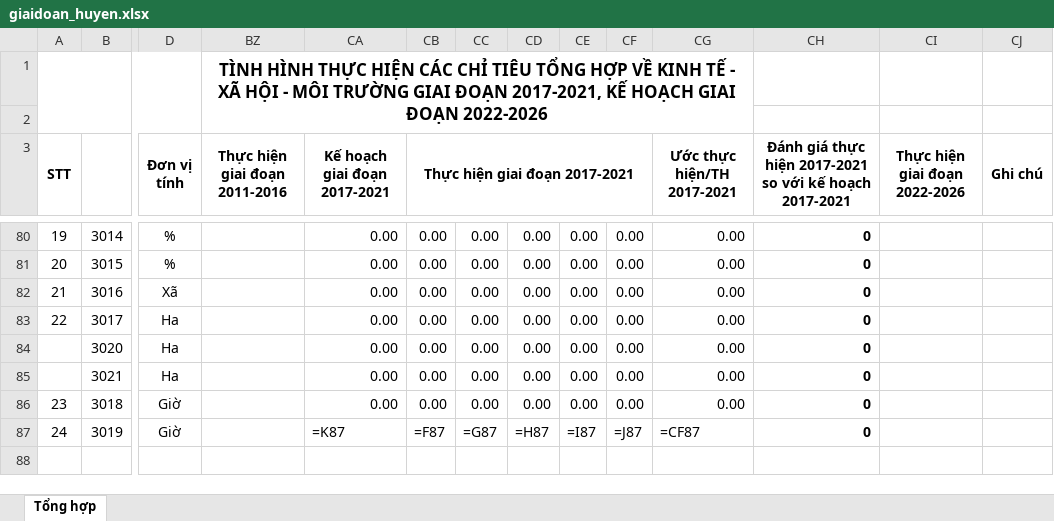
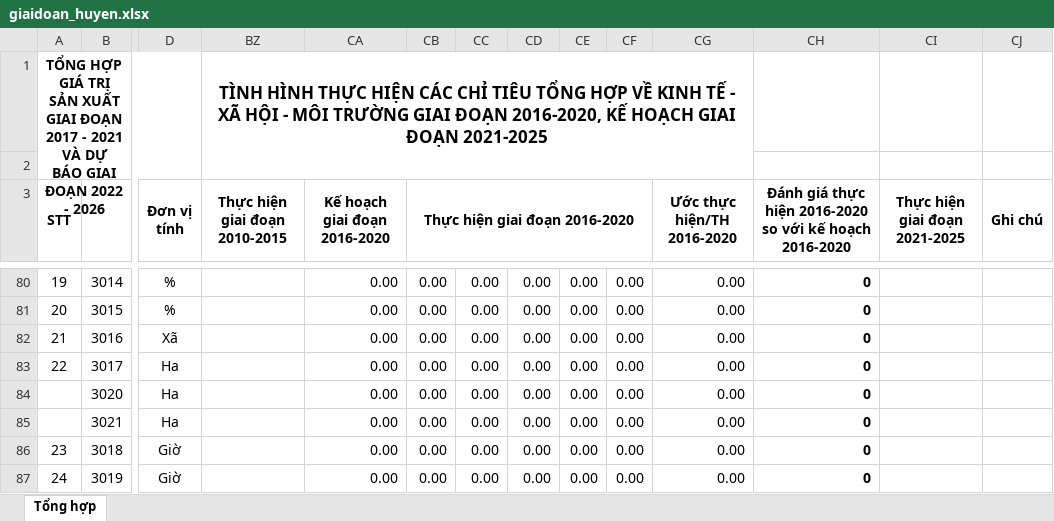
Before and after one commit to Kirito223/KTXH, an Excel workbook: public/export/giaidoan_huyen.xlsx, sheet Tổng hợp, drawn as a sheet; only a part is shown, gaps mark what is left out; values as stored, in another font and other column widths than the file's, no borders; formulas without a stored value are shown as written; removed rows and columns are numbered as before the commit, all else as after; rows hold the shown columns only; the diff covers the shown part only; the diff names each change by its address in the sheet, - before the commit and + after, or states it on an @@ line.

```diff
--- a/public/export/giaidoan_huyen.xlsx (sheet Tổng hợp)
+++ b/public/export/giaidoan_huyen.xlsx (sheet Tổng hợp)
-row 1:  |  |  | TÌNH HÌNH THỰC HIỆN CÁC CHỈ TIÊU TỔNG HỢP VỀ KINH TẾ - XÃ HỘI - MÔI TRƯỜNG GIAI ĐOẠN 2017-2021, KẾ HOẠCH GIAI ĐOẠN 2022-2026
+row 1: TỔNG HỢP GIÁ TRỊ SẢN XUẤT GIAI ĐOẠN 2017 - 2021 VÀ DỰ BÁO GIAI ĐOẠN 2022 - 2026 |  |  | TÌNH HÌNH THỰC HIỆN CÁC CHỈ TIÊU TỔNG HỢP VỀ KINH TẾ - XÃ HỘI - MÔI TRƯỜNG GIAI ĐOẠN 2016-2020, KẾ HOẠCH GIAI ĐOẠN 2021-2025
-BZ3: Thực hiện giai đoạn 2011-2016
+BZ3: Thực hiện giai đoạn 2010-2015
-CA3: Kế hoạch giai đoạn 2017-2021
+CA3: Kế hoạch giai đoạn 2016-2020
-CB3: Thực hiện giai đoạn 2017-2021
+CB3: Thực hiện giai đoạn 2016-2020
-CG3: Ước thực hiện/TH 2017-2021
+CG3: Ước thực hiện/TH 2016-2020
-CH3: …thực hiện 2017-2021 so với kế hoạch 2017-2021
+CH3: …thực hiện 2016-2020 so với kế hoạch 2016-2020
-CI3: Thực hiện giai đoạn 2022-2026
+CI3: Thực hiện giai đoạn 2021-2025
-CA87 (Kế hoạch giai đoạn 2016-2020): =K87
+CA87 (Kế hoạch giai đoạn 2016-2020): 0.00
-CB87 (Thực hiện giai đoạn 2016-2020): =F87
+CB87 (Thực hiện giai đoạn 2016-2020): 0.00
-CC87: =G87
+CC87: 0.00
-CD87: =H87
+CD87: 0.00
-CE87: =I87
+CE87: 0.00
-CF87: =J87
+CF87: 0.00
-CG87 (Ước thực hiện/TH 2016-2020): =CF87
+CG87 (Ước thực hiện/TH 2016-2020): 0.00
```
Also changed, not shown: 3 added rows, 3 removed rows and 22 edited cells elsewhere in this sheet, hidden cells, public/export/giaidoan_tinh.xlsx, 4 other files.
